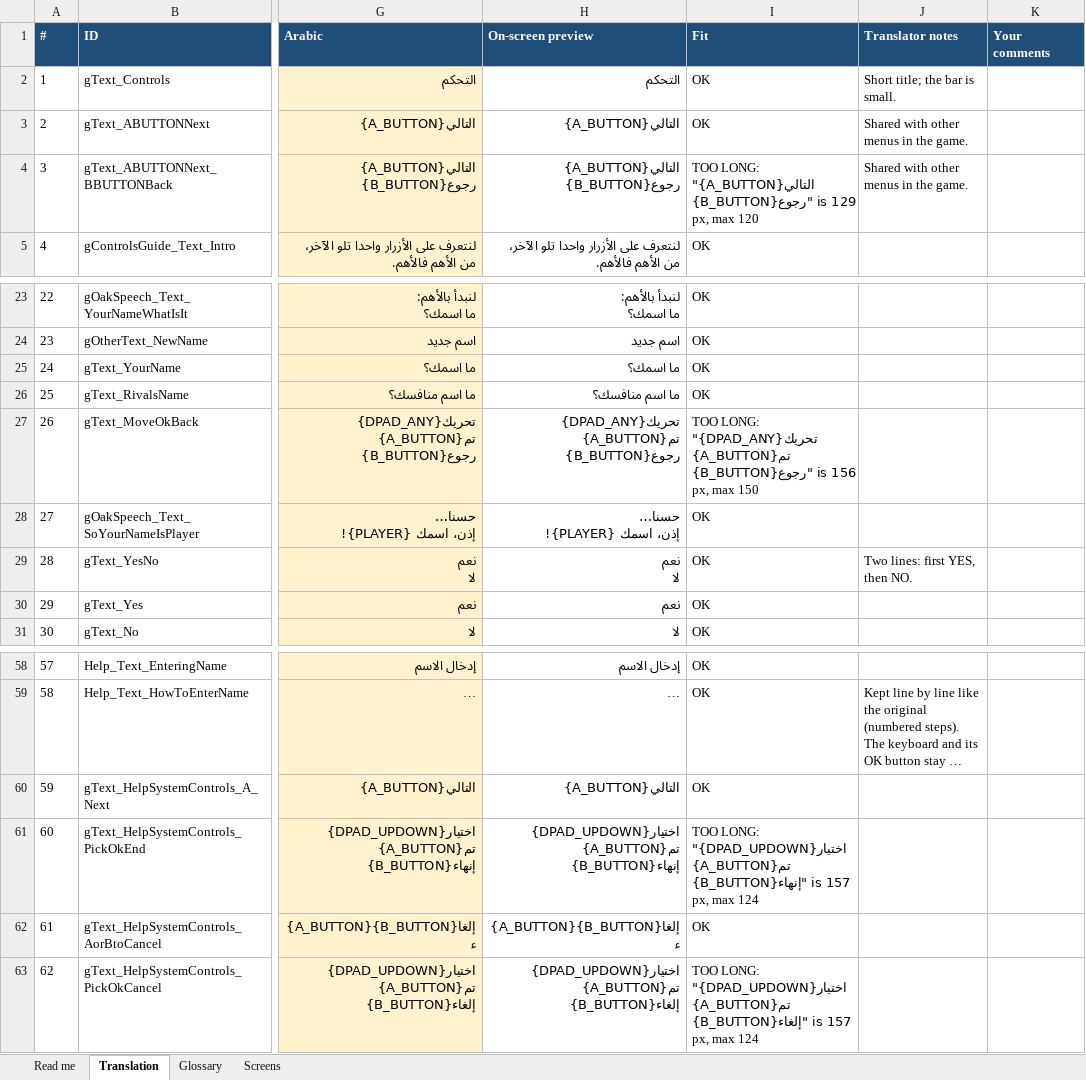
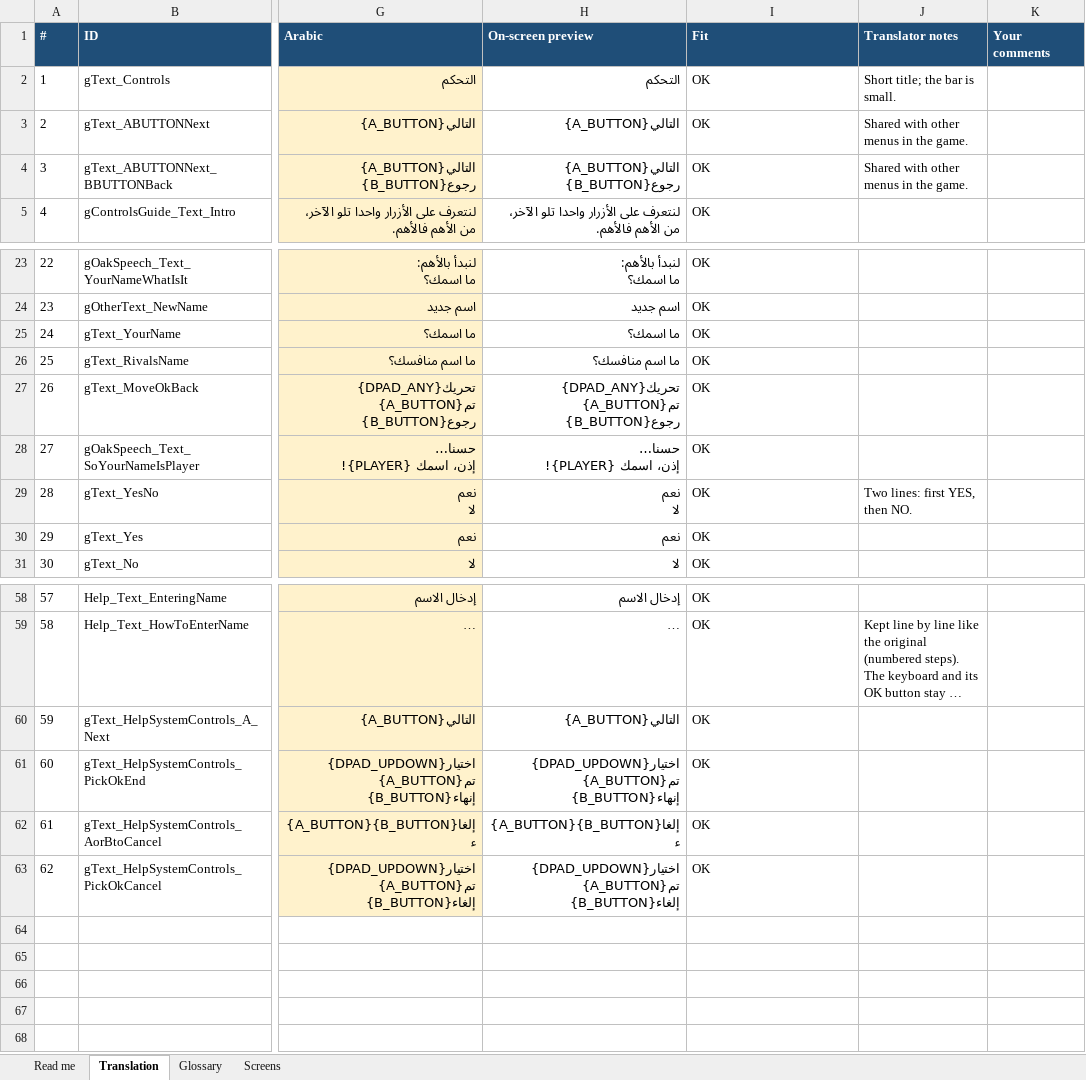
Before and after one commit to SherlockedMain/Pokemon_FireRed_Arabic, an Excel workbook: tools/arabic/translations/intro.xlsx, sheet Translation, drawn as a sheet; only a part is shown, gaps mark what is left out; long unchanged cells end in …; values as stored, in another font and other column widths than the file's, no borders; conditional formats not drawn; the diff names each change by its address in the sheet, - before the commit and + after, or states it on an @@ line.

```diff
--- a/tools/arabic/translations/intro.xlsx (sheet Translation)
+++ b/tools/arabic/translations/intro.xlsx (sheet Translation)
-I4 (Fit): TOO LONG: "{A_BUTTON}التالي {B_BUTTON}رجوع" is 129 px, max 120
+I4 (Fit): OK
-I27 (Fit): TOO LONG: "{DPAD_ANY}تحريك {A_BUTTON}تم {B_BUTTON}رجوع" is 156 px, max 150
+I27 (Fit): OK
-I61 (Fit): TOO LONG: "{DPAD_UPDOWN}اختيار {A_BUTTON}تم {B_BUTTON}إنهاء" is 157 px, max 124
+I61 (Fit): OK
-I63 (Fit): TOO LONG: "{DPAD_UPDOWN}اختيار {A_BUTTON}تم {B_BUTTON}إلغاء" is 157 px, max 124
+I63 (Fit): OK
```
Also changed, not shown: tools/arabic/translations/battle.xlsx, tools/arabic/translations/menus_a.xlsx, 31 other files.
